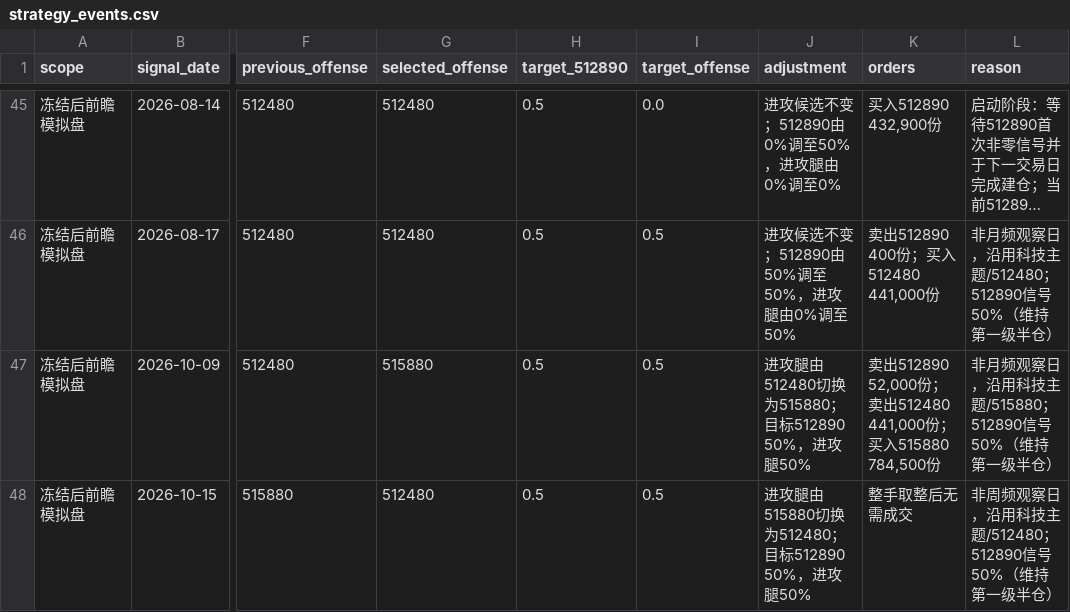
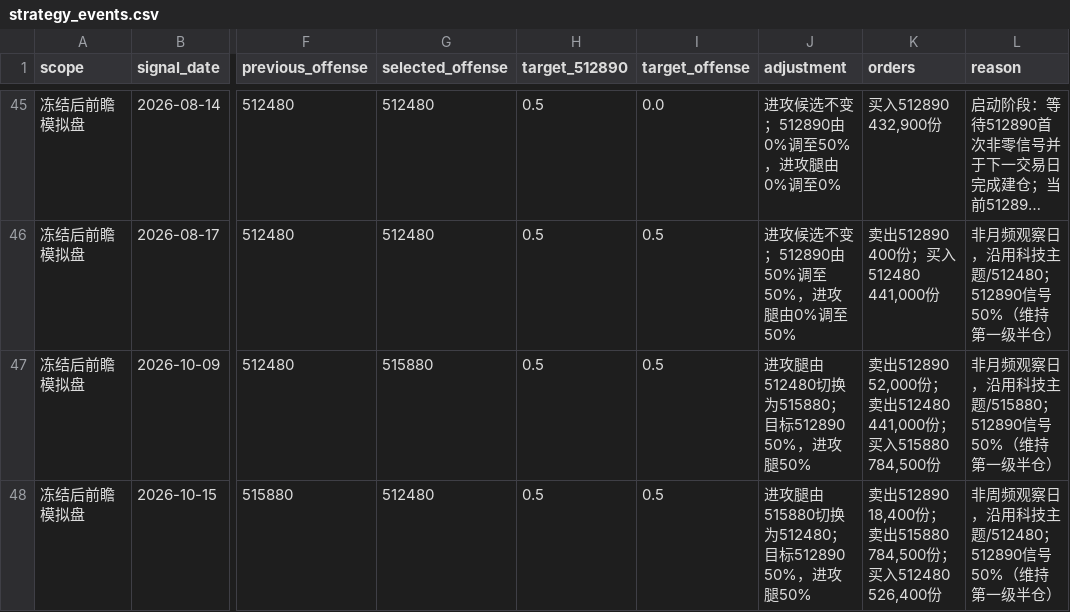
Before and after one commit to MCWang721/lowvol-inverse-offense, a CSV file: strategy_events.csv, drawn as a sheet; only a part is shown, gaps mark what is left out; long unchanged cells end in …; the diff names each change by its address in the sheet, - before the commit and + after, or states it on an @@ line.

```diff
--- a/strategy_events.csv
+++ b/strategy_events.csv
-K48 (orders): 整手取整后无需成交
+K48 (orders): 卖出512890 18,400份；卖出515880 784,500份；买入512480 526,400份
```
Also changed, not shown: paper_history.csv, parameter_history.csv, 4 other files.
